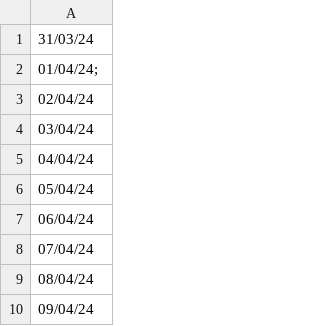
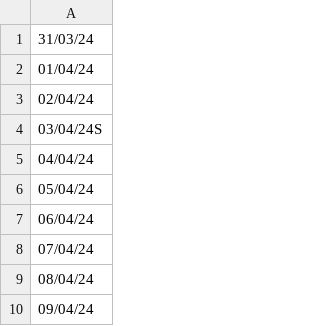
Before and after one commit to sebacruz1/ProyectoPA, a CSV file: src/CSV/files/asistencias/asistenciaPrimero.csv, drawn as a sheet; only a part is shown.

```diff
--- a/src/CSV/files/asistencias/asistenciaPrimero.csv
+++ b/src/CSV/files/asistencias/asistenciaPrimero.csv
@@ -1,5 +1,5 @@
 31/03/24
-01/04/24;
+01/04/24
 02/04/24
-03/04/24
+03/04/24S
 04/04/24
```
Also changed, not shown: src/CSV/files/primerobasico.csv, 4 other files.
